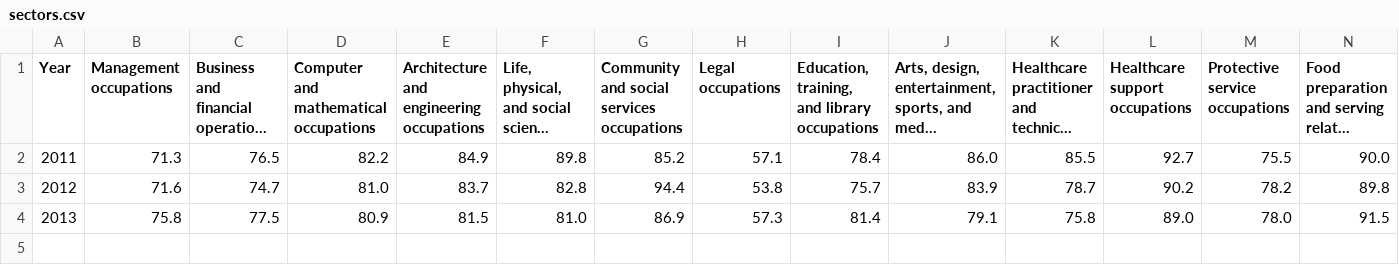
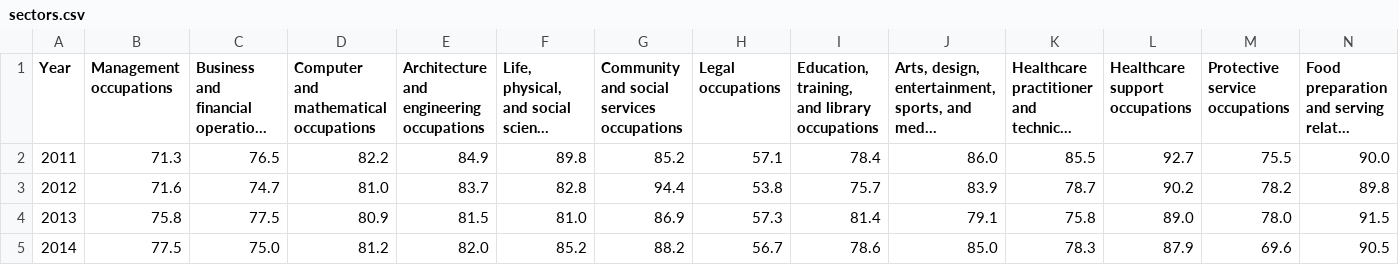
Before and after one commit to sarathkrishna/gender-wage-gap, a CSV file: data/sectors.csv, drawn as a sheet; only a part is shown; long unchanged cells end in …; rows hold the shown columns only; the diff names each change by its address in the sheet, - before the commit and + after, or states it on an @@ line.

Commit message:
updated sector data

```diff
--- a/data/sectors.csv
+++ b/data/sectors.csv
+row 5: 2014 | 77.5 | 75.0 | 81.2 | 82.0 | 85.2 | 88.2 | 56.7 | 78.6 | 85.0 | 78.3 | 87.9 | 69.6 | 90.5
```
